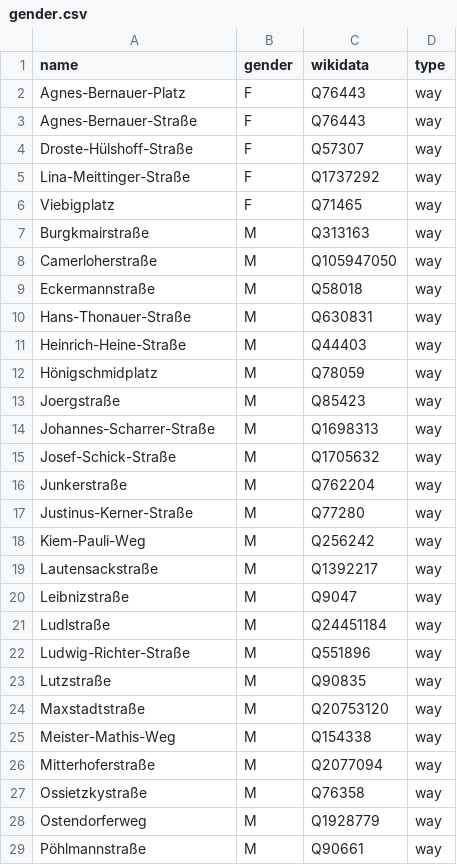
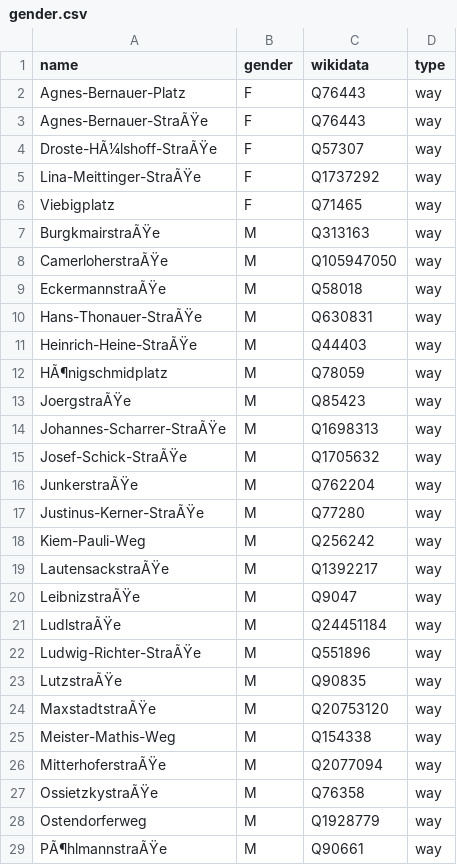
Before and after one commit to EqualStreetNames/equalstreetnames-munich, a CSV file: data/gender.csv, drawn as a sheet; only a part is shown; the diff covers the shown part only.

```diff
--- a/data/gender.csv
+++ b/data/gender.csv
@@ -2,28 +2,28 @@ name,gender,wikidata,type
 Agnes-Bernauer-Platz,F,Q76443,way
-Agnes-Bernauer-Straße,F,Q76443,way
-Droste-Hülshoff-Straße,F,Q57307,way
-Lina-Meittinger-Straße,F,Q1737292,way
+Agnes-Bernauer-StraÃŸe,F,Q76443,way
+Droste-HÃ¼lshoff-StraÃŸe,F,Q57307,way
+Lina-Meittinger-StraÃŸe,F,Q1737292,way
 Viebigplatz,F,Q71465,way
-Burgkmairstraße,M,Q313163,way
-Camerloherstraße,M,Q105947050,way
-Eckermannstraße,M,Q58018,way
-Hans-Thonauer-Straße,M,Q630831,way
-Heinrich-Heine-Straße,M,Q44403,way
-Hönigschmidplatz,M,Q78059,way
-Joergstraße,M,Q85423,way
-Johannes-Scharrer-Straße,M,Q1698313,way
-Josef-Schick-Straße,M,Q1705632,way
-Junkerstraße,M,Q762204,way
-Justinus-Kerner-Straße,M,Q77280,way
+BurgkmairstraÃŸe,M,Q313163,way
+CamerloherstraÃŸe,M,Q105947050,way
+EckermannstraÃŸe,M,Q58018,way
+Hans-Thonauer-StraÃŸe,M,Q630831,way
+Heinrich-Heine-StraÃŸe,M,Q44403,way
+HÃ¶nigschmidplatz,M,Q78059,way
+JoergstraÃŸe,M,Q85423,way
+Johannes-Scharrer-StraÃŸe,M,Q1698313,way
+Josef-Schick-StraÃŸe,M,Q1705632,way
+JunkerstraÃŸe,M,Q762204,way
+Justinus-Kerner-StraÃŸe,M,Q77280,way
 Kiem-Pauli-Weg,M,Q256242,way
-Lautensackstraße,M,Q1392217,way
-Leibnizstraße,M,Q9047,way
-Ludlstraße,M,Q24451184,way
-Ludwig-Richter-Straße,M,Q551896,way
-Lutzstraße,M,Q90835,way
-Maxstadtstraße,M,Q20753120,way
+LautensackstraÃŸe,M,Q1392217,way
+LeibnizstraÃŸe,M,Q9047,way
+LudlstraÃŸe,M,Q24451184,way
+Ludwig-Richter-StraÃŸe,M,Q551896,way
+LutzstraÃŸe,M,Q90835,way
+MaxstadtstraÃŸe,M,Q20753120,way
 Meister-Mathis-Weg,M,Q154338,way
-Mitterhoferstraße,M,Q2077094,way
-Ossietzkystraße,M,Q76358,way
+MitterhoferstraÃŸe,M,Q2077094,way
+OssietzkystraÃŸe,M,Q76358,way
 Ostendorferweg,M,Q1928779,way
-Pöhlmannstraße,M,Q90661,way
+PÃ¶hlmannstraÃŸe,M,Q90661,way
```
Also changed, not shown: 46 edited cells elsewhere in this file, data/other.csv.
